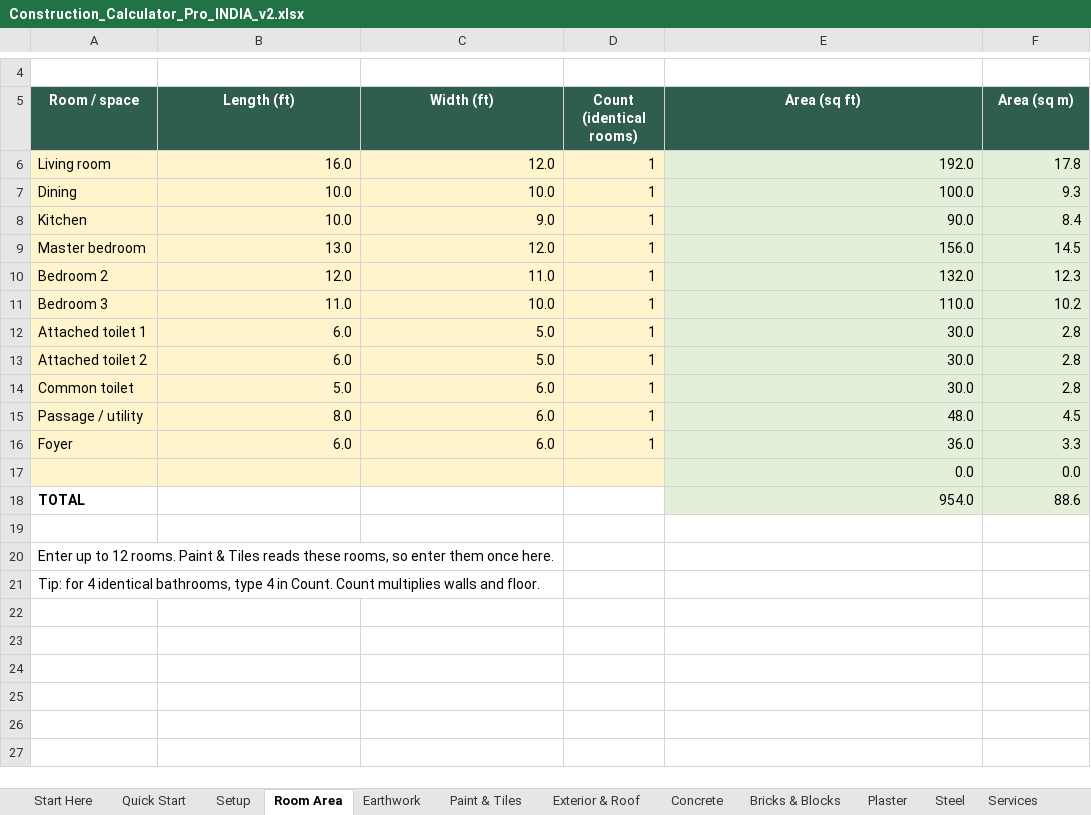
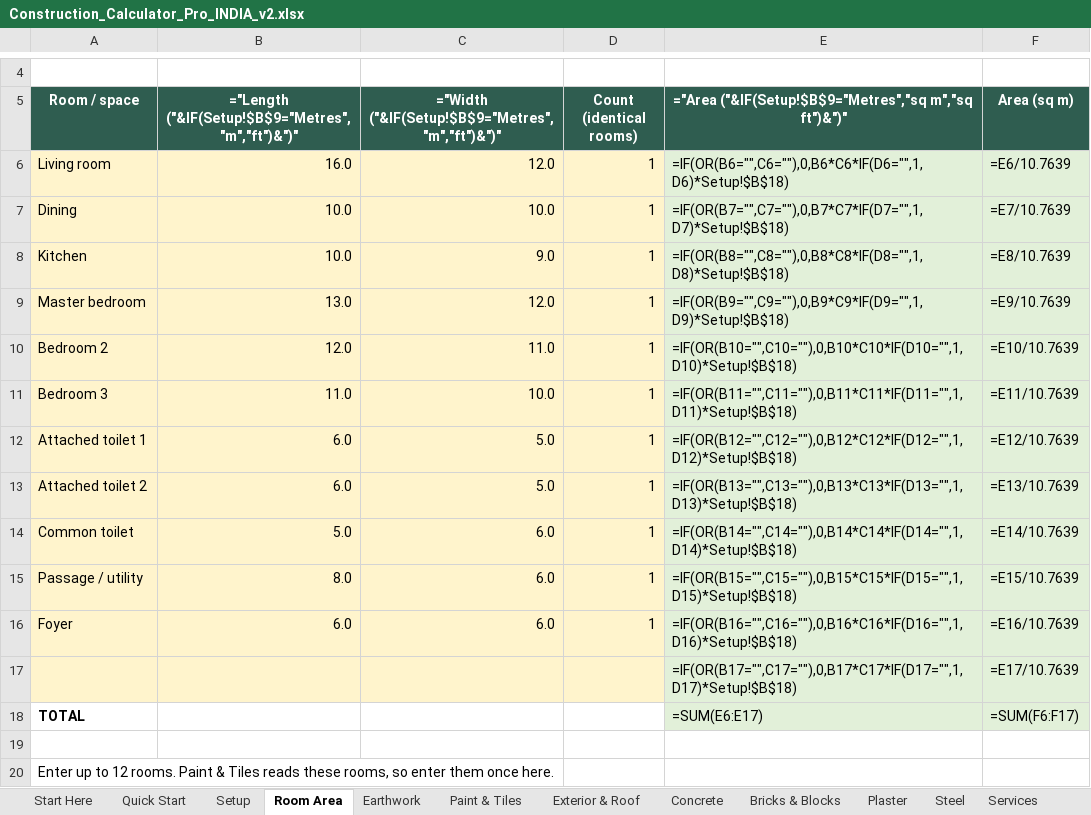
Before and after one commit to naseem3421/thinktools, an Excel workbook: storage/downloads/Construction_Calculator_Pro_INDIA_v2.xlsx, sheet Room Area, drawn as a sheet; only a part is shown, gaps mark what is left out; the shorter side is filled out with more unchanged rows; values as stored, in another font and other column widths than the file's, no borders; formulas without a stored value are shown as written; removed rows and columns are numbered as before the commit, all else as after; the diff names each change by its address in the sheet, - before the commit and + after, or states it on an @@ line.

```diff
--- a/storage/downloads/Construction_Calculator_Pro_INDIA_v2.xlsx (sheet Room Area)
+++ b/storage/downloads/Construction_Calculator_Pro_INDIA_v2.xlsx (sheet Room Area)
-B5: Length (ft)
+B5: ="Length ("&IF(Setup!$B$9="Metres","m","ft")&")"
-C5: Width (ft)
+C5: ="Width ("&IF(Setup!$B$9="Metres","m","ft")&")"
-E5: Area (sq ft)
+E5: ="Area ("&IF(Setup!$B$9="Metres","sq m","sq ft")&")"
-E6: 192.0
+E6: =IF(OR(B6="",C6=""),0,B6*C6*IF(D6="",1,D6)*Setup!$B$18)
-F6 (Area (sq m)): 17.8
+F6 (Area (sq m)): =E6/10.7639
-E7: 100.0
+E7: =IF(OR(B7="",C7=""),0,B7*C7*IF(D7="",1,D7)*Setup!$B$18)
-F7 (Area (sq m)): 9.3
+F7 (Area (sq m)): =E7/10.7639
-E8: 90.0
+E8: =IF(OR(B8="",C8=""),0,B8*C8*IF(D8="",1,D8)*Setup!$B$18)
-F8 (Area (sq m)): 8.4
+F8 (Area (sq m)): =E8/10.7639
-E9: 156.0
+E9: =IF(OR(B9="",C9=""),0,B9*C9*IF(D9="",1,D9)*Setup!$B$18)
-F9 (Area (sq m)): 14.5
+F9 (Area (sq m)): =E9/10.7639
-E10: 132.0
+E10: =IF(OR(B10="",C10=""),0,B10*C10*IF(D10="",1,D10)*Setup!$B$18)
-F10 (Area (sq m)): 12.3
+F10 (Area (sq m)): =E10/10.7639
-E11: 110.0
+E11: =IF(OR(B11="",C11=""),0,B11*C11*IF(D11="",1,D11)*Setup!$B$18)
-F11 (Area (sq m)): 10.2
+F11 (Area (sq m)): =E11/10.7639
-E12: 30.0
+E12: =IF(OR(B12="",C12=""),0,B12*C12*IF(D12="",1,D12)*Setup!$B$18)
-F12 (Area (sq m)): 2.8
+F12 (Area (sq m)): =E12/10.7639
-E13: 30.0
+E13: =IF(OR(B13="",C13=""),0,B13*C13*IF(D13="",1,D13)*Setup!$B$18)
-F13 (Area (sq m)): 2.8
+F13 (Area (sq m)): =E13/10.7639
-E14: 30.0
+E14: =IF(OR(B14="",C14=""),0,B14*C14*IF(D14="",1,D14)*Setup!$B$18)
-F14 (Area (sq m)): 2.8
+F14 (Area (sq m)): =E14/10.7639
-E15: 48.0
+E15: =IF(OR(B15="",C15=""),0,B15*C15*IF(D15="",1,D15)*Setup!$B$18)
-F15 (Area (sq m)): 4.5
+F15 (Area (sq m)): =E15/10.7639
-E16: 36.0
+E16: =IF(OR(B16="",C16=""),0,B16*C16*IF(D16="",1,D16)*Setup!$B$18)
-F16 (Area (sq m)): 3.3
+F16 (Area (sq m)): =E16/10.7639
-row 17:  |  |  |  | 0.0 | 0.0
+row 17:  |  |  |  | =IF(OR(B17="",C17=""),0,B17*C17*IF(D17="",1,D17)*Setup!$B$18) | =E17/10.7639
-E18: 954.0
+E18: =SUM(E6:E17)
-F18 (Area (sq m)): 88.6
+F18 (Area (sq m)): =SUM(F6:F17)
```
Also changed, not shown: sheet Paint & Tiles, sheet Room Costs, sheet Order List, sheet Cost Estimate, sheet Stage Budget, sheet Timeline, 19 more sheets, charts or pictures, storage/downloads/Construction_Calculator_Pro_EXAMPLE_filled.xlsx, storage/downloads/Construction_Calculator_Pro_EXAMPLE_renovation.xlsx, 16 other files.
